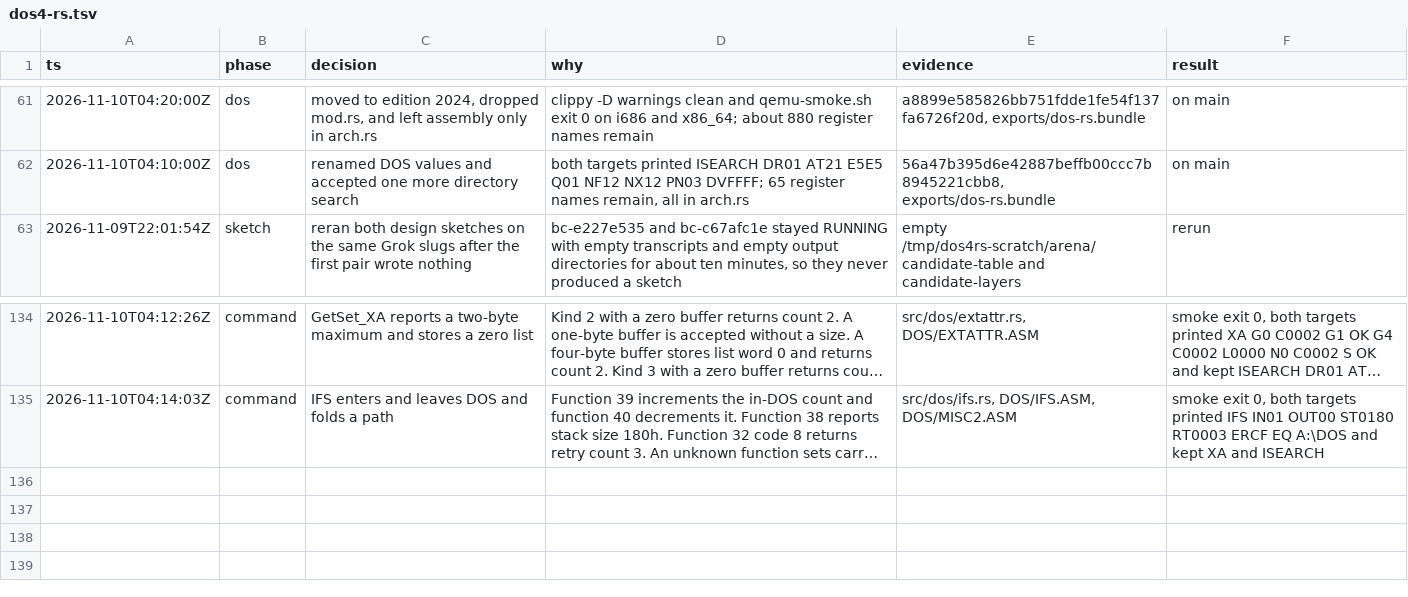
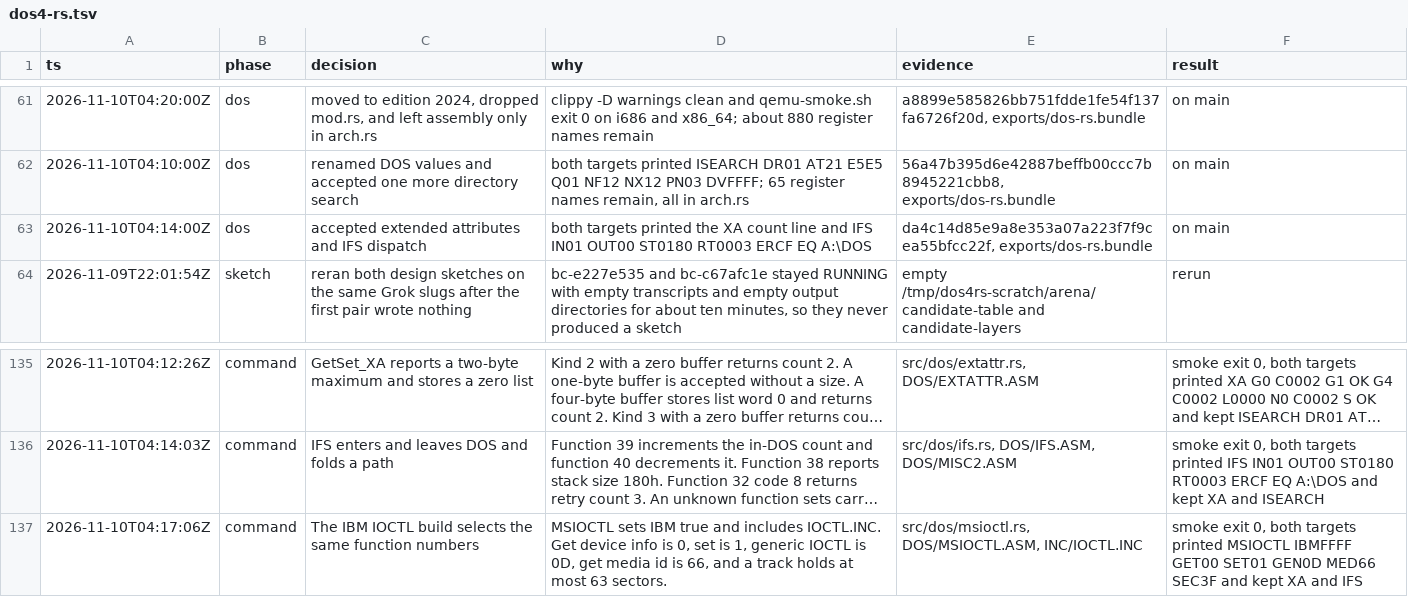
Before and after one commit to JamesLinYJ/DOS-RS, a TSV file: .audit/dos4-rs.tsv, drawn as a sheet; only a part is shown, gaps mark what is left out; long unchanged cells end in …; the diff names each change by its address in the sheet, - before the commit and + after, or states it on an @@ line.

Commit message:
feat(dos): select the IBM IOCTL function numbers
The IBM build turns the switch on. Get, set, generic IOCTL, and the
media-id call keep the values from IOCTL.INC.

```diff
--- a/.audit/dos4-rs.tsv
+++ b/.audit/dos4-rs.tsv
+row 63: 2026-11-10T04:14:00Z | dos | accepted extended attributes and IFS dispatch | both targets printed the XA count line and IFS IN01 OUT00 ST0180 RT0003 ERCF EQ A:\DOS | da4c14d85e9a8e353a07a223f7f9cea55bfcc22f, exports/dos-rs.bundle | on main
+row 137: 2026-11-10T04:17:06Z | command | The IBM IOCTL build selects the same function numbers | MSIOCTL sets IBM true and includes IOCTL.INC. Get device info is 0, set is 1, generic IOCTL is 0D, get media id is 66, and a track holds at most 63 sectors. | src/dos/msioctl.rs, DOS/MSIOCTL.ASM, INC/IOCTL.INC | smoke exit 0, both targets printed MSIOCTL IBMFFFF GET00 SET01 GEN0D MED66 SEC3F and kept XA and IFS
```
Also changed, not shown: checklist/v4.0.tsv, 7 other files.
